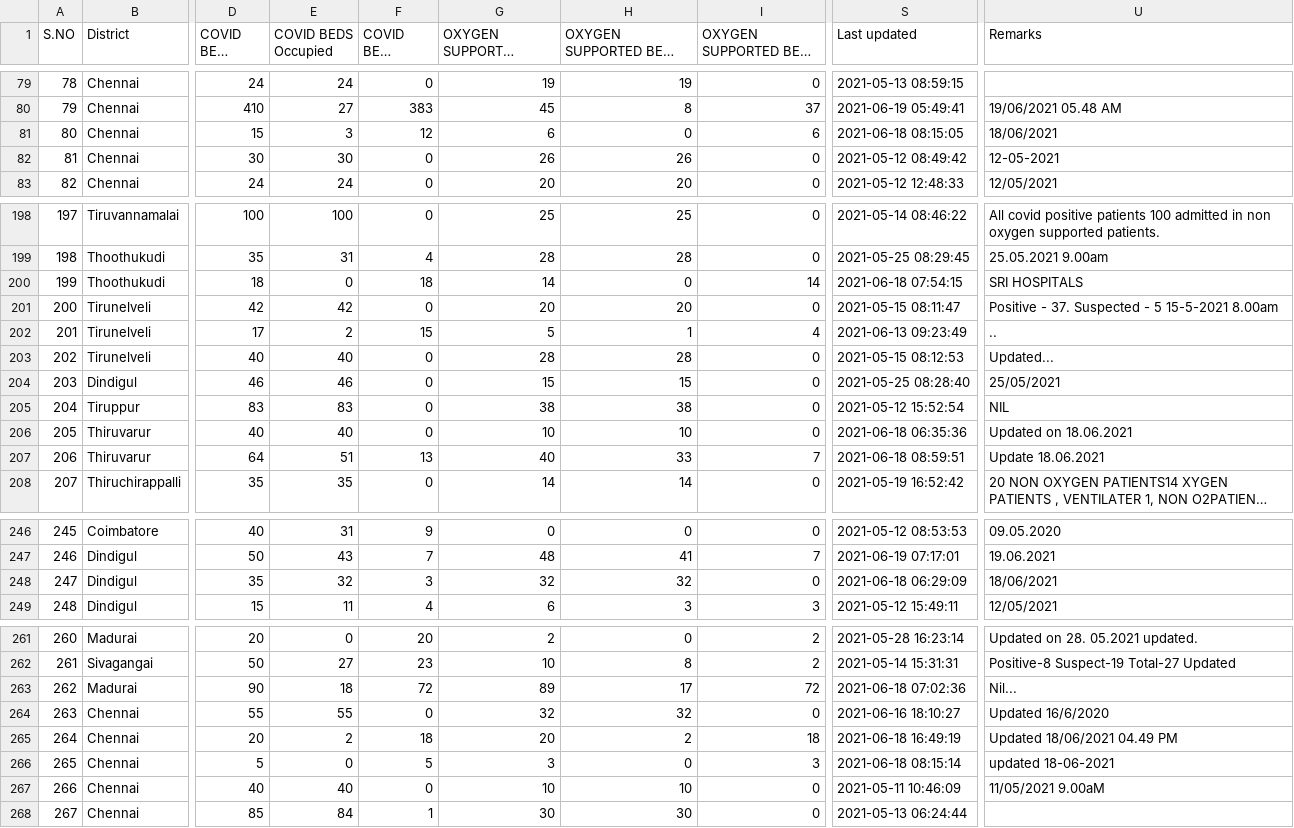
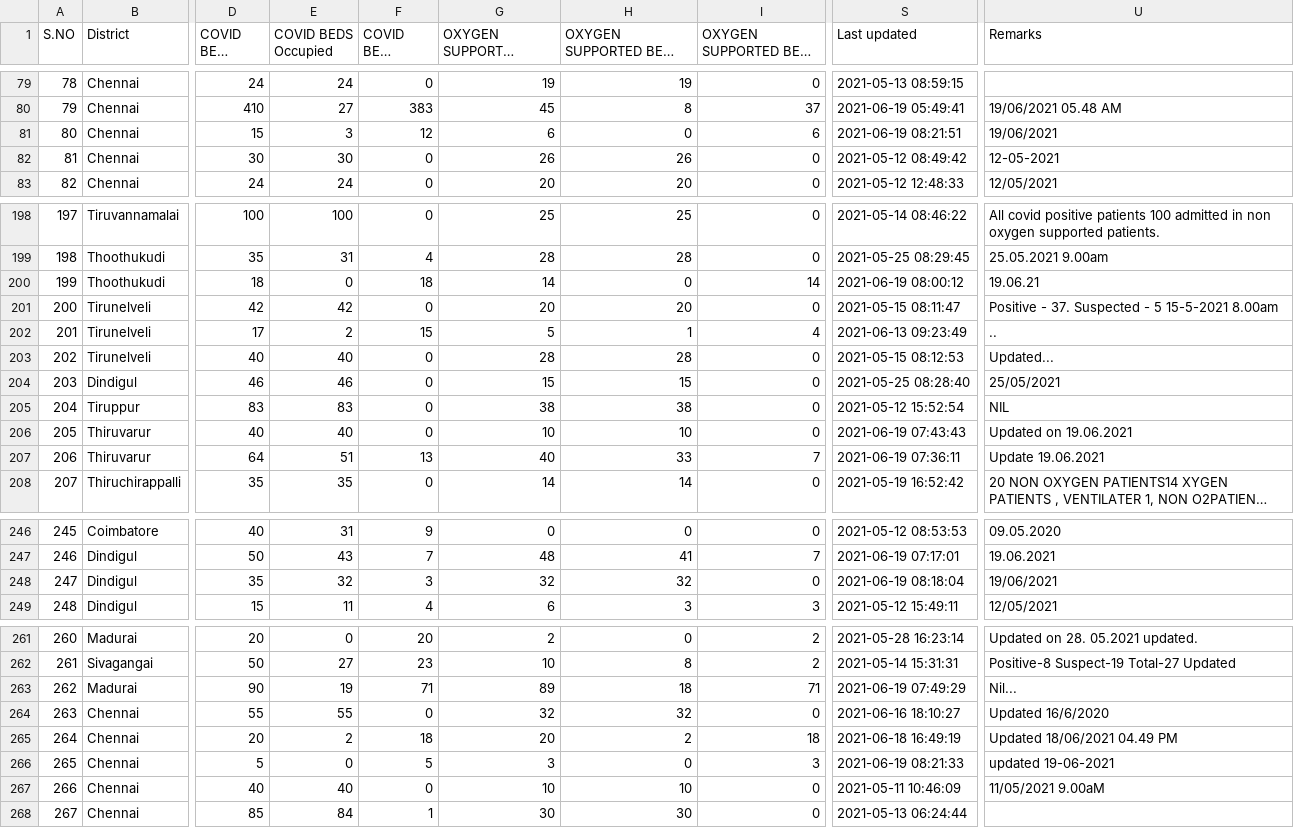
Before and after one commit to mskian/tamil-nadu-covid-beds-api, a CSV file: data/beds.csv, drawn as a sheet; only a part is shown, gaps mark what is left out; long unchanged cells end in …; the diff covers the shown part only; the diff names each change by its address in the sheet, - before the commit and + after, or states it on an @@ line.

```diff
--- a/data/beds.csv
+++ b/data/beds.csv
-S81 (Last updated): 2021-06-18 08:15:05
+S81 (Last updated): 2021-06-19 08:21:51
-U81 (Remarks): 18/06/2021
+U81 (Remarks): 19/06/2021
-S200 (Last updated): 2021-06-18 07:54:15
+S200 (Last updated): 2021-06-19 08:00:12
-U200 (Remarks): SRI HOSPITALS
+U200 (Remarks): 19.06.21
-S206 (Last updated): 2021-06-18 06:35:36
+S206 (Last updated): 2021-06-19 07:43:43
-U206 (Remarks): Updated on 18.06.2021
+U206 (Remarks): Updated on 19.06.2021
-S207 (Last updated): 2021-06-18 08:59:51
+S207 (Last updated): 2021-06-19 07:36:11
-U207 (Remarks): Update 18.06.2021
+U207 (Remarks): Update 19.06.2021
-S248 (Last updated): 2021-06-18 06:29:09
+S248 (Last updated): 2021-06-19 08:18:04
-U248 (Remarks): 18/06/2021
+U248 (Remarks): 19/06/2021
-E263 (COVID BEDS Occupied): 18
+E263 (COVID BEDS Occupied): 19
-F263 (COVID BEDS Vacant): 72
+F263 (COVID BEDS Vacant): 71
-H263 (OXYGEN SUPPORTED BEDS Occupied): 17
+H263 (OXYGEN SUPPORTED BEDS Occupied): 18
-I263 (OXYGEN SUPPORTED BEDS Vacant): 72
+I263 (OXYGEN SUPPORTED BEDS Vacant): 71
-S263 (Last updated): 2021-06-18 07:02:36
+S263 (Last updated): 2021-06-19 07:49:29
-S266 (Last updated): 2021-06-18 08:15:14
+S266 (Last updated): 2021-06-19 08:21:33
-U266 (Remarks): updated 18-06-2021
+U266 (Remarks): updated 19-06-2021
```
Also changed, not shown: 42 edited cells elsewhere in this file, 1 other file.
